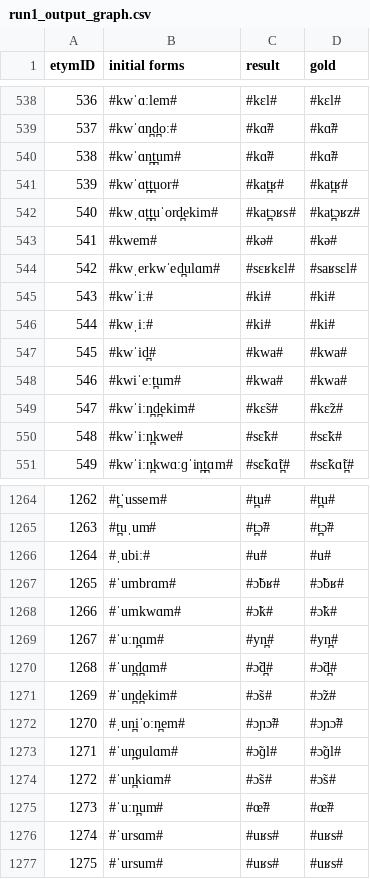
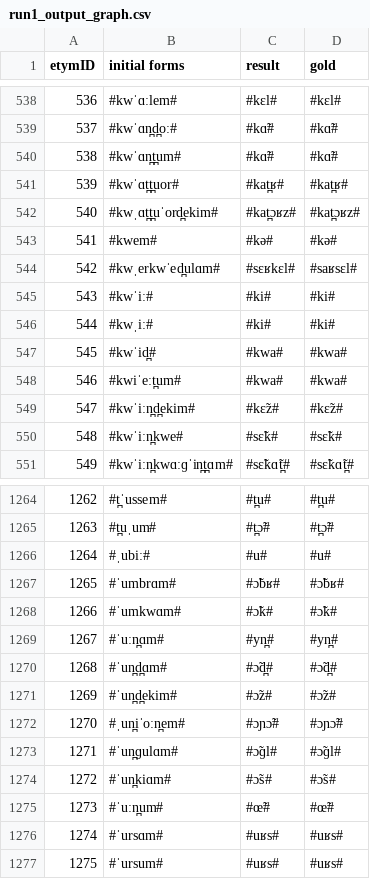
Before and after one commit to clmarr/DiaSim, a CSV file: run1_output_graph.csv, drawn as a sheet; only a part is shown, gaps mark what is left out.

```diff
--- a/run1_output_graph.csv
+++ b/run1_output_graph.csv
@@ -541,3 +541,3 @@ etymID,initial forms,result, gold
 539,#kwˈɑt̪t̪uor#,#kat̪ʁ#,#kat̪ʁ#
-540,#kwˌɑt̪t̪uˈord̪ekim#,#kat̪ɔʁs#,#kat̪ɔʁz#
+540,#kwˌɑt̪t̪uˈord̪ekim#,#kat̪ɔʁz#,#kat̪ɔʁz#
 541,#kwem#,#kə#,#kə#
@@ -548,3 +548,3 @@ etymID,initial forms,result, gold
 546,#kwiˈeːt̪um#,#kwa#,#kwa#
-547,#kwˈiːn̪d̪ekim#,#kɛ̃s#,#kɛ̃z#
+547,#kwˈiːn̪d̪ekim#,#kɛ̃z#,#kɛ̃z#
 548,#kwˈiːn̪kwe#,#sɛ̃k#,#sɛ̃k#
@@ -1270,3 +1270,3 @@ etymID,initial forms,result, gold
 1268,#ˈun̪d̪ɑm#,#ɔ̃d̪#,#ɔ̃d̪#
-1269,#ˈun̪d̪ekim#,#ɔ̃s#,#ɔ̃z#
+1269,#ˈun̪d̪ekim#,#ɔ̃z#,#ɔ̃z#
 1270,#ˌun̪iˈoːn̪em#,#ɔɲɔ̃#,#ɔɲɔ̃#
```
Also changed, not shown: symbolDefs.csv, 18 other files.
